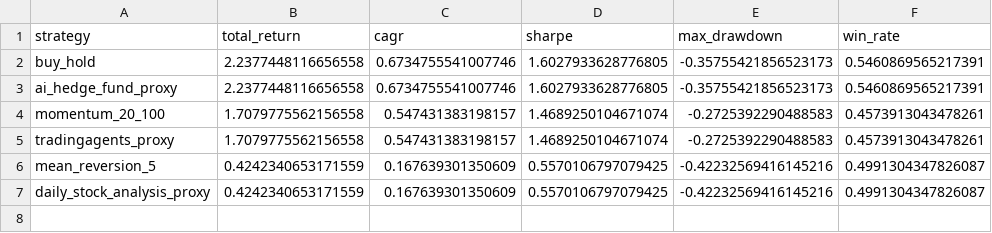
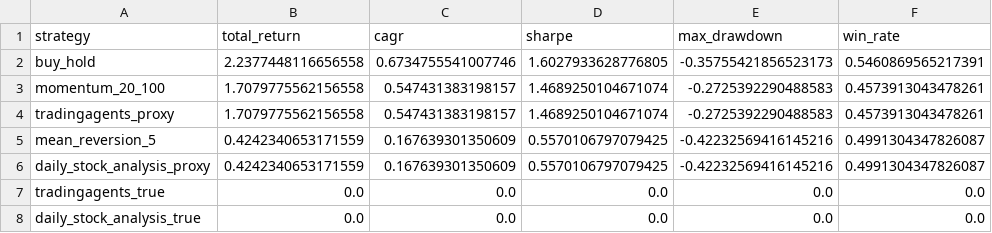
Before and after one commit to circuitstudioai/finance-test-harness, a CSV file: results/latest_metrics.csv, drawn as a sheet; removed rows and columns are numbered as before the commit, all else as after; the diff names each change by its address in the sheet, - before the commit and + after, or states it on an @@ line.

```diff
--- a/results/latest_metrics.csv
+++ b/results/latest_metrics.csv
-row 3: ai_hedge_fund_proxy | 2.2377448116656558 | 0.6734755541007746 | 1.6027933628776805 | -0.35755421856523173 | 0.5460869565217391
+row 7: tradingagents_true | 0.0 | 0.0 | 0.0 | 0.0 | 0.0
+row 8: daily_stock_analysis_true | 0.0 | 0.0 | 0.0 | 0.0 | 0.0
```
Also changed, not shown: results/latest_equity.csv, 7 other files.
